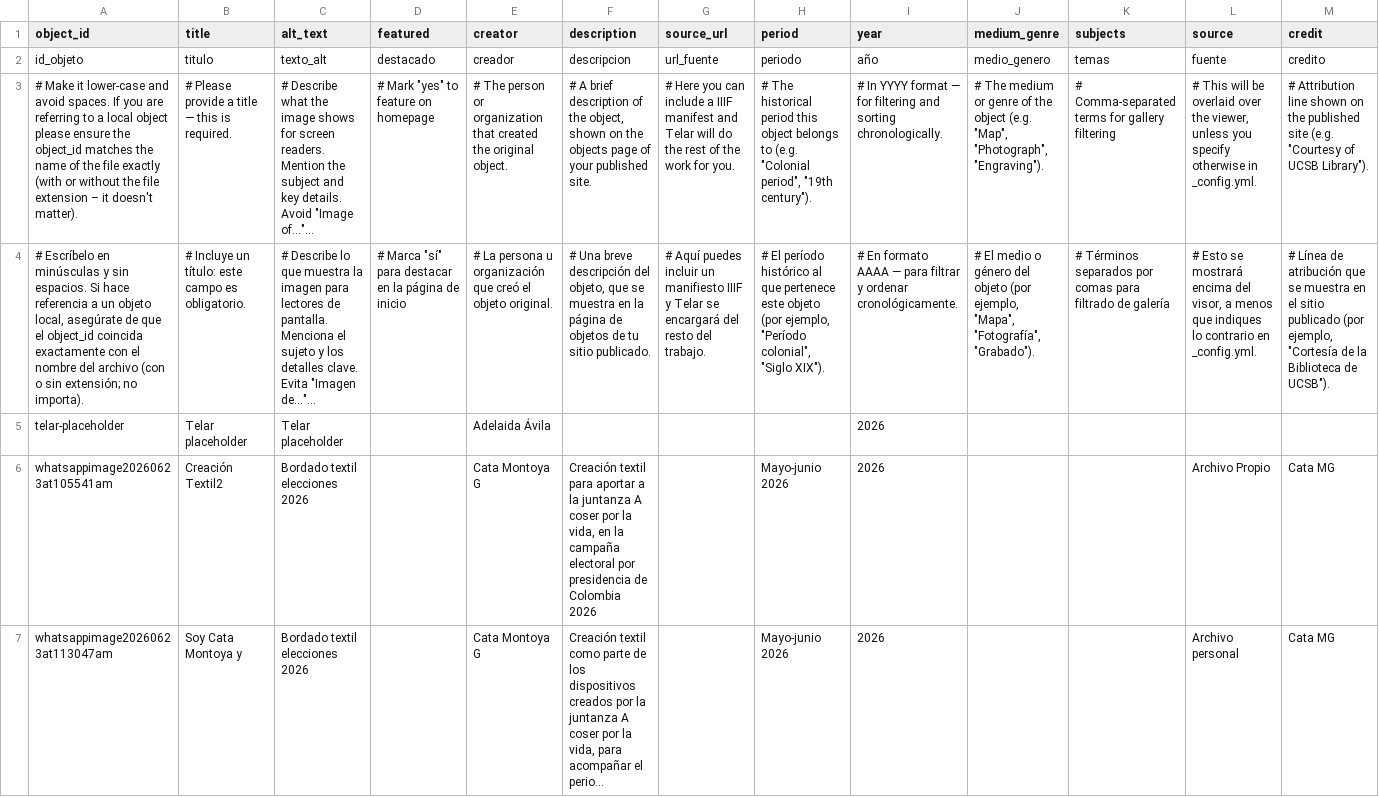
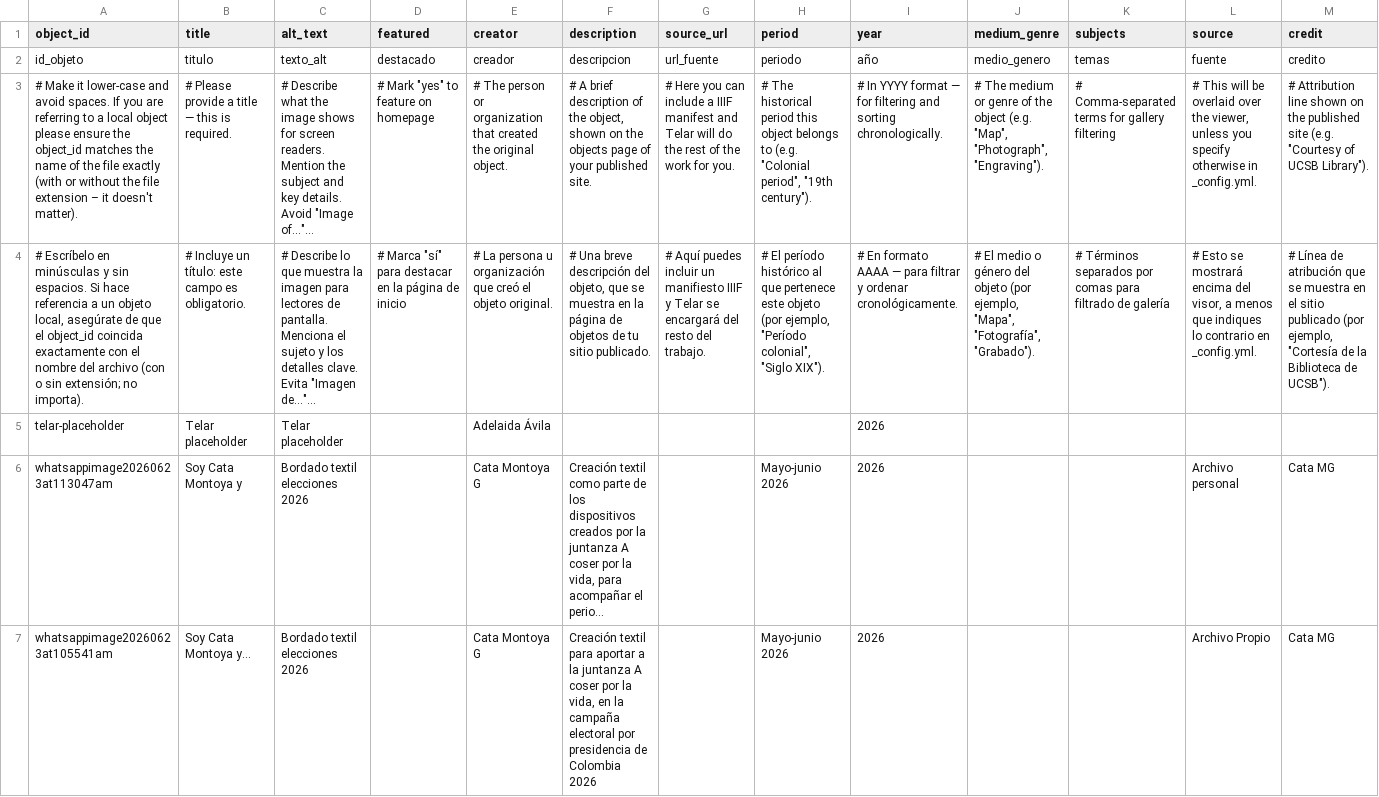
Before and after one commit to CataMG/habitarte, a CSV file: telar-content/spreadsheets/objects.csv, drawn as a sheet; only a part is shown; long unchanged cells end in …; removed rows and columns are numbered as before the commit, all else as after; rows hold the shown columns only; the diff names each change by its address in the sheet, - before the commit and + after, or states it on an @@ line.

```diff
--- a/telar-content/spreadsheets/objects.csv
+++ b/telar-content/spreadsheets/objects.csv
-row 6: whatsappimage20260623at105541am | Creación Textil2 | Bordado textil elecciones 2026 |  | Cata Montoya G | Creación textil para aportar a la juntanza A coser por la vida, en la campaña electoral por presidencia de Colombia 2026 |  | Mayo-junio 2026 | 2026 |  |  | Archivo Propio | Cata MG
+row 7: whatsappimage20260623at105541am | Soy Cata Montoya y... | Bordado textil elecciones 2026 |  | Cata Montoya G | Creación textil para aportar a la juntanza A coser por la vida, en la campaña electoral por presidencia de Colombia 2026 |  | Mayo-junio 2026 | 2026 |  |  | Archivo Propio | Cata MG
```
Also changed, not shown: telar-content/spreadsheets/blank_template.csv, telar-content/spreadsheets/glossary.csv, 6 other files.
